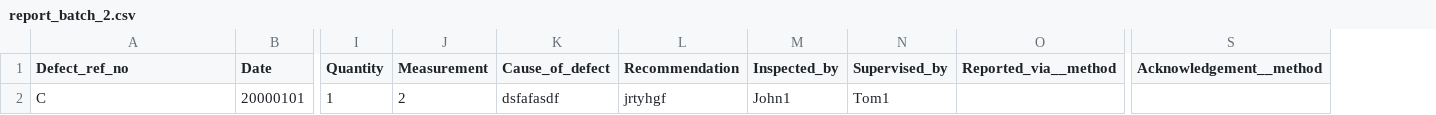
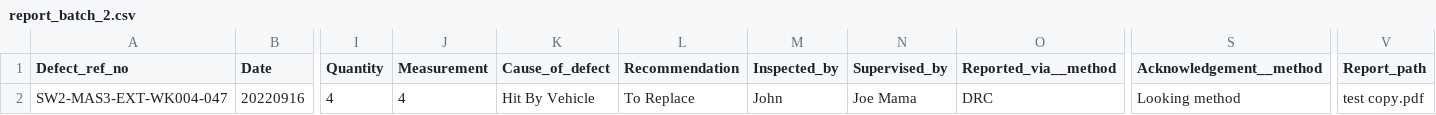
Before and after one commit to legoYoda1/Teal_FYP_db, a CSV file: others/misc/report_batch_2.csv, drawn as a sheet; only a part is shown, gaps mark what is left out; removed rows and columns are numbered as before the commit, all else as after; rows hold the shown columns only; the diff names each change by its address in the sheet, - before the commit and + after, or states it on an @@ line.

Commit message:
url path added to db

```diff
--- a/others/misc/report_batch_2.csv
+++ b/others/misc/report_batch_2.csv
+column V (Report_path), empty
-row 2: C | 20000101 | 1 | 2 | dsfafasdf | jrtyhgf | John1 | Tom1
+row 2: SW2-MAS3-EXT-WK004-047 | 20220916 | 4 | 4 | Hit By Vehicle | To Replace | John | Joe Mama | DRC | Looking method | test copy.pdf
```
Also changed, not shown: 16 other files.
